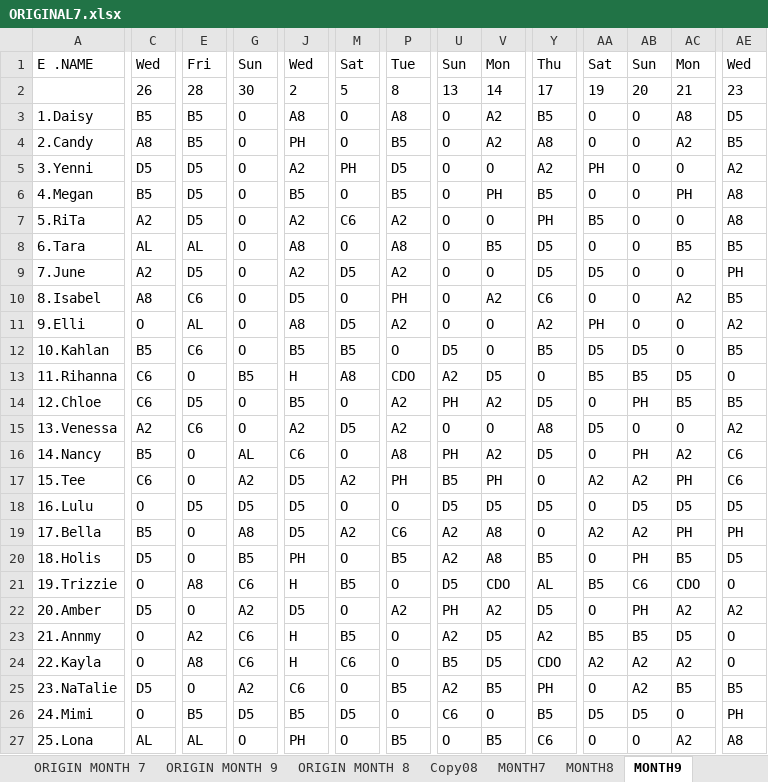
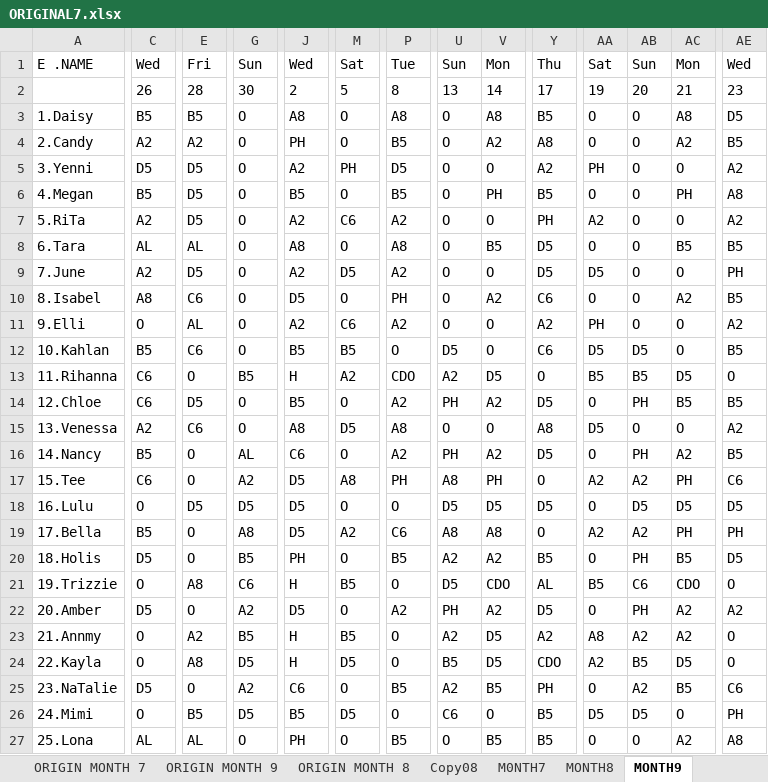
Before and after one commit to Chats-club/roter-ga, an Excel workbook: uploads/ORIGINAL7.xlsx, sheet MONTH9, drawn as a sheet; only a part is shown, gaps mark what is left out; values as stored, in another font and other column widths than the file's, no borders; charts and pictures not drawn; the diff covers the shown part only; the diff names each change by its address in the sheet, - before the commit and + after, or states it on an @@ line.

```diff
--- a/uploads/ORIGINAL7.xlsx (sheet MONTH9)
+++ b/uploads/ORIGINAL7.xlsx (sheet MONTH9)
-V3: A2
+V3: A8
-C4: A8
+C4: A2
-E4: B5
+E4: A2
-AA7: B5
+AA7: A2
-AE7: A8
+AE7: A2
-J11: A8
+J11: A2
-M11: D5
+M11: C6
-Y12: B5
+Y12: C6
-M13: A8
+M13: A2
-J15: A2
+J15: A8
-P15: A2
+P15: A8
-P16: A8
+P16: A2
-AE16: C6
+AE16: B5
-M17: A2
+M17: A8
-U17: B5
+U17: A8
-U19: A2
+U19: A8
-V20: A8
+V20: A2
-G23: C6
+G23: B5
-AA23: B5
+AA23: A8
-AB23: B5
+AB23: A2
-AC23: D5
+AC23: A2
-G24: C6
+G24: D5
-M24: C6
+M24: D5
-AB24: A2
+AB24: B5
-AC24: A2
+AC24: D5
-AE25: B5
+AE25: C6
-Y27: C6
+Y27: B5
```
Also changed, not shown: 44 edited cells elsewhere in this sheet, sheet ORIGIN MONTH 9, sheet ManPower9, formulas that keep their value.
